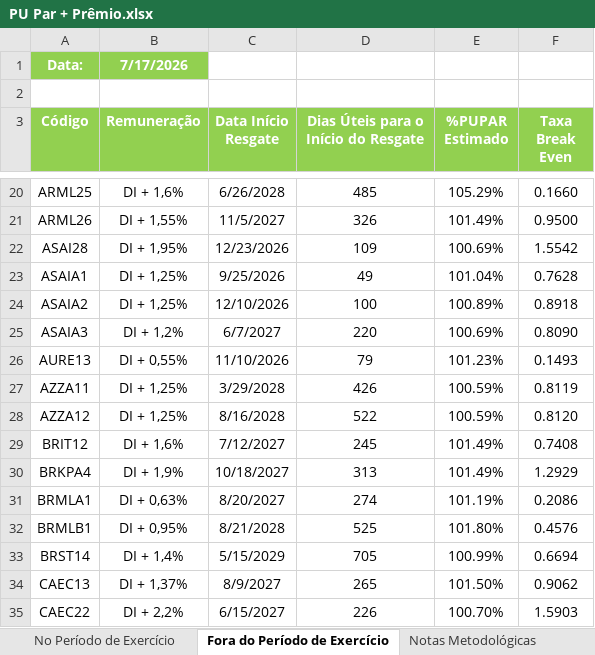
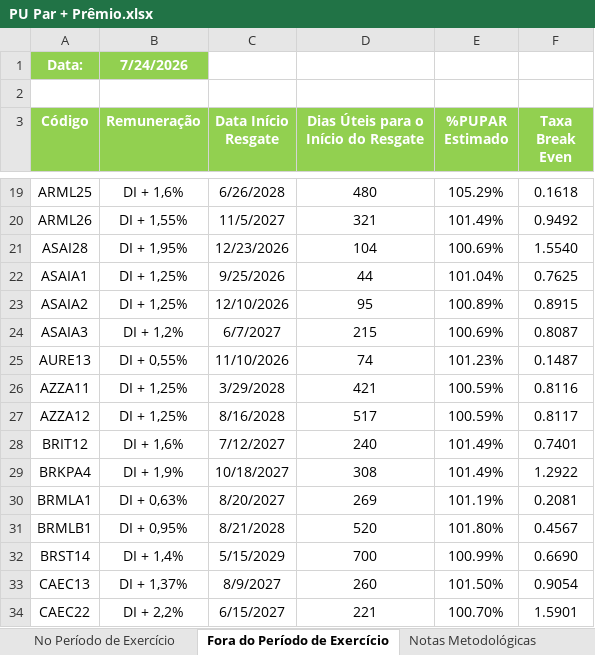
Before and after one commit to antoniocrsj/debentures-dashboard, an Excel workbook: Anbima - BE/PU Par + Prêmio.xlsx, sheet Fora do Período de Exercício, drawn as a sheet; only a part is shown, gaps mark what is left out; values as stored, in another font and other column widths than the file's, no borders; addresses are those after the commit; the diff covers the shown part only; the diff names each change by its address in the sheet, - before the commit and + after, or states it on an @@ line.

```diff
--- a/Anbima - BE/PU Par + Prêmio.xlsx (sheet Fora do Período de Exercício)
+++ b/Anbima - BE/PU Par + Prêmio.xlsx (sheet Fora do Período de Exercício)
-B1 (Remuneração): 7/17/2026
+B1 (Remuneração): 7/24/2026
-D19: 485
+D19: 480
-F19 (Taxa Break Even): 0.1660
+F19 (Taxa Break Even): 0.1618
-D20: 326
+D20: 321
-F20 (Taxa Break Even): 0.9500
+F20 (Taxa Break Even): 0.9492
-D21: 109
+D21: 104
-F21 (Taxa Break Even): 1.5542
+F21 (Taxa Break Even): 1.5540
-D22: 49
+D22: 44
-F22 (Taxa Break Even): 0.7628
+F22 (Taxa Break Even): 0.7625
-D23: 100
+D23: 95
-F23 (Taxa Break Even): 0.8918
+F23 (Taxa Break Even): 0.8915
-D24: 220
+D24: 215
-F24 (Taxa Break Even): 0.8090
+F24 (Taxa Break Even): 0.8087
-D25: 79
+D25: 74
-F25 (Taxa Break Even): 0.1493
+F25 (Taxa Break Even): 0.1487
-D26: 426
+D26: 421
-F26 (Taxa Break Even): 0.8119
+F26 (Taxa Break Even): 0.8116
-D27: 522
+D27: 517
-F27 (Taxa Break Even): 0.8120
+F27 (Taxa Break Even): 0.8117
-D28: 245
+D28: 240
-F28 (Taxa Break Even): 0.7408
+F28 (Taxa Break Even): 0.7401
-D29: 313
+D29: 308
-F29 (Taxa Break Even): 1.2929
+F29 (Taxa Break Even): 1.2922
-D30: 274
+D30: 269
-F30 (Taxa Break Even): 0.2086
+F30 (Taxa Break Even): 0.2081
-D31: 525
+D31: 520
-F31 (Taxa Break Even): 0.4576
+F31 (Taxa Break Even): 0.4567
-D32: 705
+D32: 700
-F32 (Taxa Break Even): 0.6694
+F32 (Taxa Break Even): 0.6690
-D33: 265
+D33: 260
-F33 (Taxa Break Even): 0.9062
+F33 (Taxa Break Even): 0.9054
-D34: 226
+D34: 221
-F34 (Taxa Break Even): 1.5903
+F34 (Taxa Break Even): 1.5901
```
Also changed, not shown: 3 added rows, 6 removed rows and 1034 edited cells elsewhere in this sheet, sheet No Período de Exercício.
